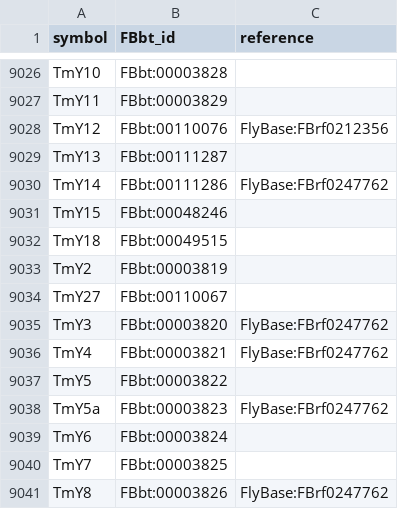
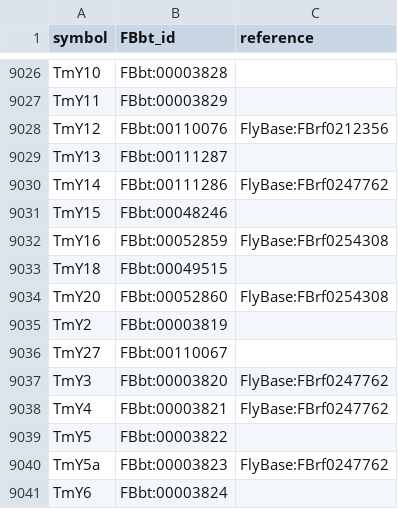
Before and after one commit to FlyBase/drosophila-anatomy-developmental-ontology, a TSV file: src/ontology/neuron_symbols.tsv, drawn as a sheet; only a part is shown, gaps mark what is left out; the shorter side is filled out with more unchanged rows; the diff names each change by its address in the sheet, - before the commit and + after, or states it on an @@ line.

Commit message:
adding TmY neurons

```diff
--- a/src/ontology/neuron_symbols.tsv
+++ b/src/ontology/neuron_symbols.tsv
+row 9032: TmY16 | FBbt:00052859 | FlyBase:FBrf0254308
+row 9034: TmY20 | FBbt:00052860 | FlyBase:FBrf0254308
```
Also changed, not shown: 1 other file.
